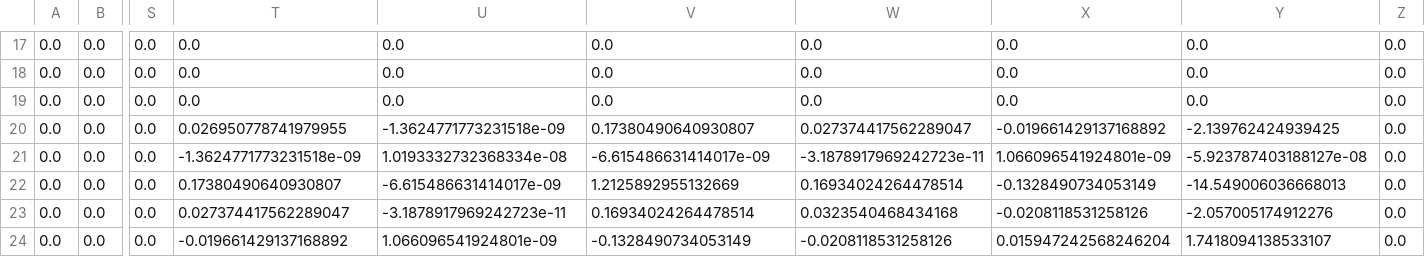
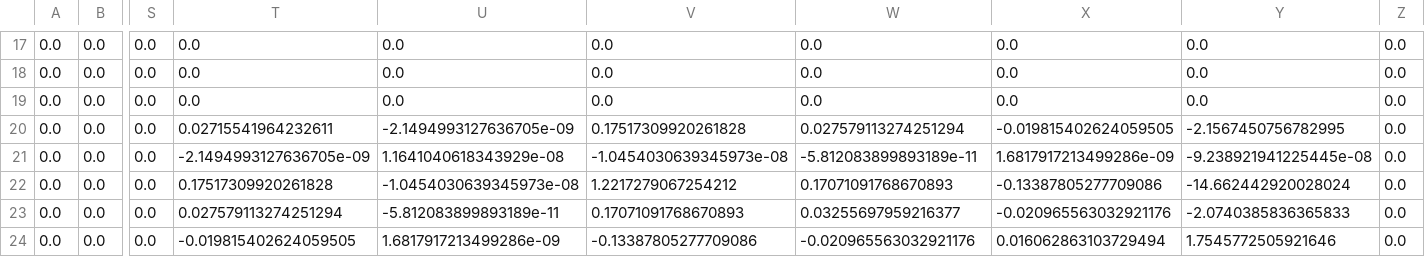
Before and after one commit to yuxunguo/GUMP-Global-GPDs, a CSV file: GUMP_Output/Et_forward_cov.csv, drawn as a sheet; only a part is shown, gaps mark what is left out; the diff covers the shown part only; the diff names each change by its address in the sheet, - before the commit and + after, or states it on an @@ line.

```diff
--- a/GUMP_Output/Et_forward_cov.csv
+++ b/GUMP_Output/Et_forward_cov.csv
-T20: 0.026950778741979955
+T20: 0.02715541964232611
-U20: -1.3624771773231518e-09
+U20: -2.1494993127636705e-09
-V20: 0.17380490640930807
+V20: 0.17517309920261828
-W20: 0.027374417562289047
+W20: 0.027579113274251294
-X20: -0.019661429137168892
+X20: -0.019815402624059505
-Y20: -2.139762424939425
+Y20: -2.1567450756782995
-T21: -1.3624771773231518e-09
+T21: -2.1494993127636705e-09
-U21: 1.0193332732368334e-08
+U21: 1.1641040618343929e-08
-V21: -6.615486631414017e-09
+V21: -1.0454030639345973e-08
-W21: -3.1878917969242723e-11
+W21: -5.812083899893189e-11
-X21: 1.066096541924801e-09
+X21: 1.6817917213499286e-09
-Y21: -5.923787403188127e-08
+Y21: -9.238921941225445e-08
-T22: 0.17380490640930807
+T22: 0.17517309920261828
-U22: -6.615486631414017e-09
+U22: -1.0454030639345973e-08
-V22: 1.2125892955132669
+V22: 1.2217279067254212
-W22: 0.16934024264478514
+W22: 0.17071091768670893
-X22: -0.1328490734053149
+X22: -0.13387805277709086
-Y22: -14.549006036668013
+Y22: -14.662442920028024
-T23: 0.027374417562289047
+T23: 0.027579113274251294
-U23: -3.1878917969242723e-11
+U23: -5.812083899893189e-11
-V23: 0.16934024264478514
+V23: 0.17071091768670893
-W23: 0.0323540468434168
+W23: 0.03255697959216377
-X23: -0.0208118531258126
+X23: -0.020965563032921176
-Y23: -2.057005174912276
+Y23: -2.0740385836365833
-T24: -0.019661429137168892
+T24: -0.019815402624059505
-U24: 1.066096541924801e-09
+U24: 1.6817917213499286e-09
-V24: -0.1328490734053149
+V24: -0.13387805277709086
-W24: -0.0208118531258126
+W24: -0.020965563032921176
-X24: 0.015947242568246204
+X24: 0.016062863103729494
-Y24: 1.7418094138533107
+Y24: 1.7545772505921646
```
Also changed, not shown: 6 edited cells elsewhere in this file, GUMP_Output/H_forward_cov.csv, GUMP_Params/Para_Pol.csv, 13 other files.
